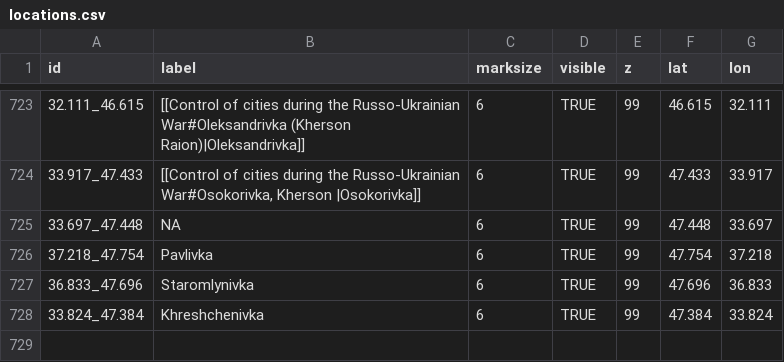
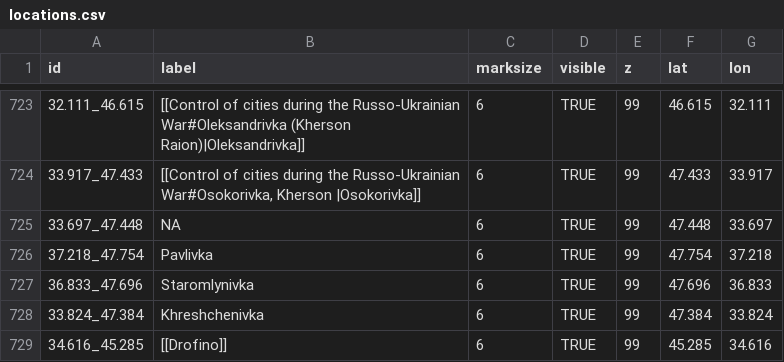
Before and after one commit to Valexandre/Ukrus, a CSV file: csv_ukr/locations.csv, drawn as a sheet; only a part is shown, gaps mark what is left out.

```diff
--- a/csv_ukr/locations.csv
+++ b/csv_ukr/locations.csv
@@ -728 +728,2 @@
 "33.824_47.384","Khreshchenivka","6","TRUE",99,"47.384","33.824"
+"34.616_45.285","[[Drofino]]","6","TRUE",99,"45.285","34.616"
```
Also changed, not shown: 1 other file.
